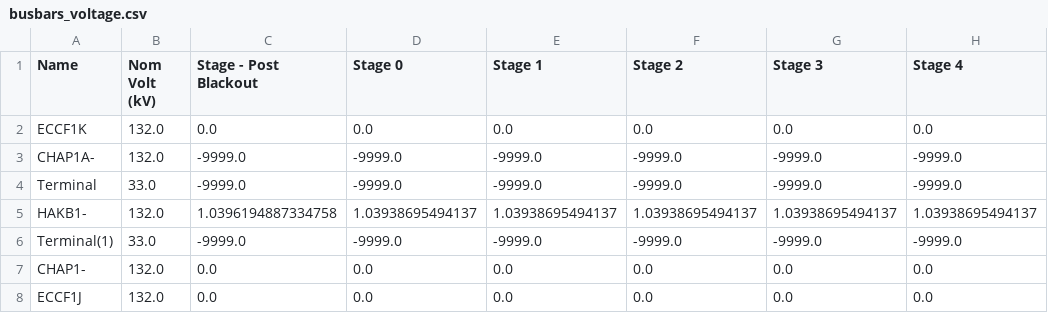
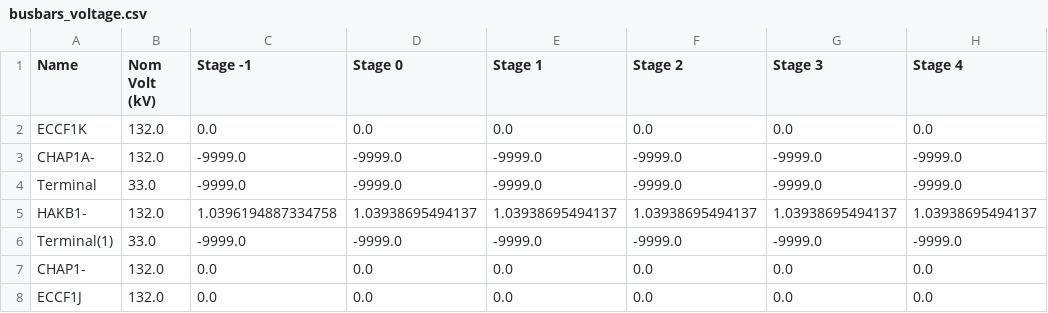
Before and after one commit to TNEI-Services-NI/desktopstudies, a CSV file: package/data/simtool/restorationsteps/chapelcross33kv_Opt5/busbars_voltage.csv (was package/data/simtool/restorationsteps/ChapelCross_Opt5/busbars_voltage.csv), drawn as a sheet; only a part is shown; the diff names each change by its address in the sheet, - before the commit and + after, or states it on an @@ line.

Commit message:
callback LF data to lines

```diff
--- a/package/data/simtool/restorationsteps/ChapelCross_Opt5/busbars_voltage.csv
+++ b/package/data/simtool/restorationsteps/chapelcross33kv_Opt5/busbars_voltage.csv
-C1: Stage - Post Blackout
+C1: Stage -1
```
Also changed, not shown: package/data/simtool/restorationsteps/chapelcross33kv_Opt5/generators_active_power.csv, package/data/simtool/restorationsteps/chapelcross33kv_Opt5/generators_reactive_power.csv, 17 other files.
